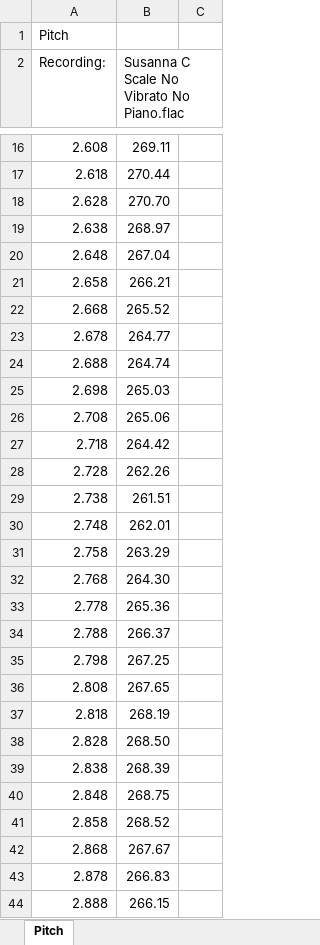
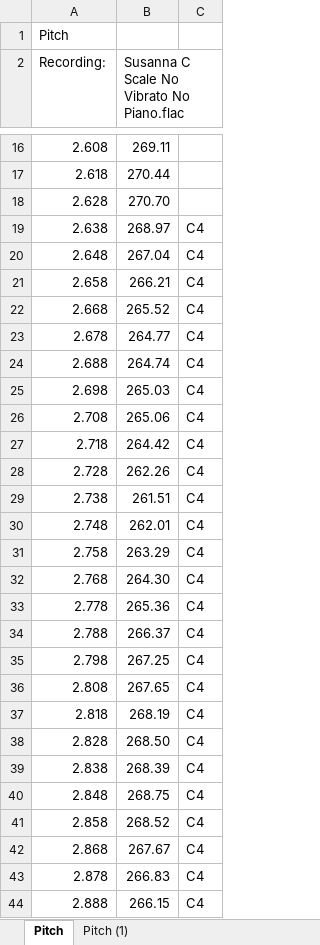
Before and after one commit to susbrit/EGGceptionalVocals, an Excel workbook: data/Susanna C Scale No Vibrato No Piano.xlsx, sheet Pitch, drawn as a sheet; only a part is shown, gaps mark what is left out; values as stored, in another font and other column widths than the file's, no cell formats; charts and pictures not drawn; the diff covers the shown part only; the diff names each change by its address in the sheet, - before the commit and + after, or states it on an @@ line.

Commit message:
add get_pitch()

```diff
--- a/data/Susanna C Scale No Vibrato No Piano.xlsx (sheet Pitch)
+++ b/data/Susanna C Scale No Vibrato No Piano.xlsx (sheet Pitch)
+sheet tab: Pitch (1)
-C19:C44: (empty)
+C19:C44: C4
```
Also changed, not shown: 169 edited cells elsewhere in this sheet, cell formats, charts or pictures, 1 other file.
